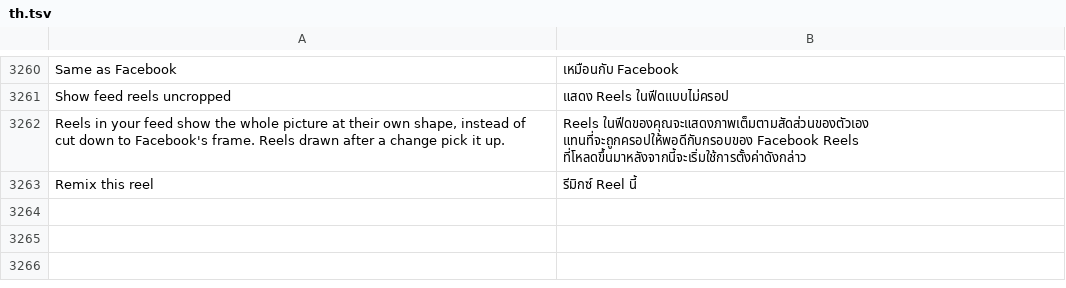
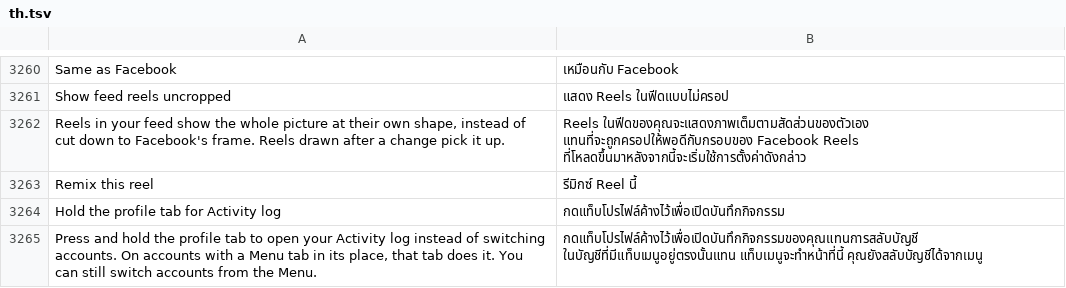
Before and after one commit to SysAdminDoc/HushFacebook, a TSV file: extensions/shared/library/src/main/l10n/th.tsv, drawn as a sheet; only a part is shown, gaps mark what is left out.

Commit message:
Hold the profile tab to open the Activity log
A long press on the profile tab opens Facebook's account switcher. With the
new switch on, the tab bar's long-click listener hands the pressed tab to the
extension first; a profile tab (or the Menu tab in its place) opens
fb://activitylog through Facebook's own link handler and takes the press.
Every other tab, the switch off or Hushfacebook paused leaves the press to
Facebook.

Refs #605

```diff
--- a/extensions/shared/library/src/main/l10n/th.tsv
+++ b/extensions/shared/library/src/main/l10n/th.tsv
@@ -3263 +3263,3 @@ Reels in your feed show the whole picture at their own shape, instead of cut dow
 Remix this reel	รีมิกซ์ Reel นี้
+Hold the profile tab for Activity log	กดแท็บโปรไฟล์ค้างไว้เพื่อเปิดบันทึกกิจกรรม
+Press and hold the profile tab to open your Activity log instead of switching accounts. On accounts with a Menu tab in its place, that tab does it. You can still switch accounts from the Menu.	กดแท็บโปรไฟล์ค้างไว้เพื่อเปิดบันทึกกิจกรรมของคุณแทนการสลับบัญชี ในบัญชีที่มีแท็บเมนูอยู่ตรงนั้นแทน แท็บเมนูจะทำหน้าที่นี้ คุณยังสลับบัญชีได้จากเมนู
```
Also changed, not shown: extensions/shared/library/src/main/l10n/ar.tsv, extensions/shared/library/src/main/l10n/bg.tsv, 41 other files.
